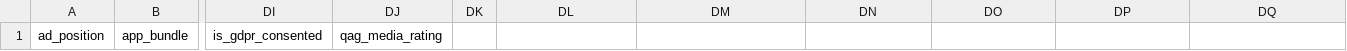
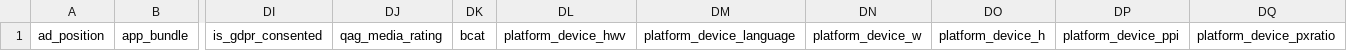
Before and after one commit to BeeswaxIO/beeswax-api, a CSV file: beeswax/logs/batch/auction_log_headers.csv, drawn as a sheet; only a part is shown, gaps mark what is left out; the diff names each change by its address in the sheet, - before the commit and + after, or states it on an @@ line.

```diff
--- a/beeswax/logs/batch/auction_log_headers.csv
+++ b/beeswax/logs/batch/auction_log_headers.csv
-DK1: (empty)
+DK1: bcat
-DL1: (empty)
+DL1: platform_device_hwv
-DM1: (empty)
+DM1: platform_device_language
-DN1: (empty)
+DN1: platform_device_w
-DO1: (empty)
+DO1: platform_device_h
-DP1: (empty)
+DP1: platform_device_ppi
-DQ1: (empty)
+DQ1: platform_device_pxratio
```
Also changed, not shown: beeswax/logs/batch/bid_log_headers.csv, beeswax/logs/batch/win_log_headers.csv.
